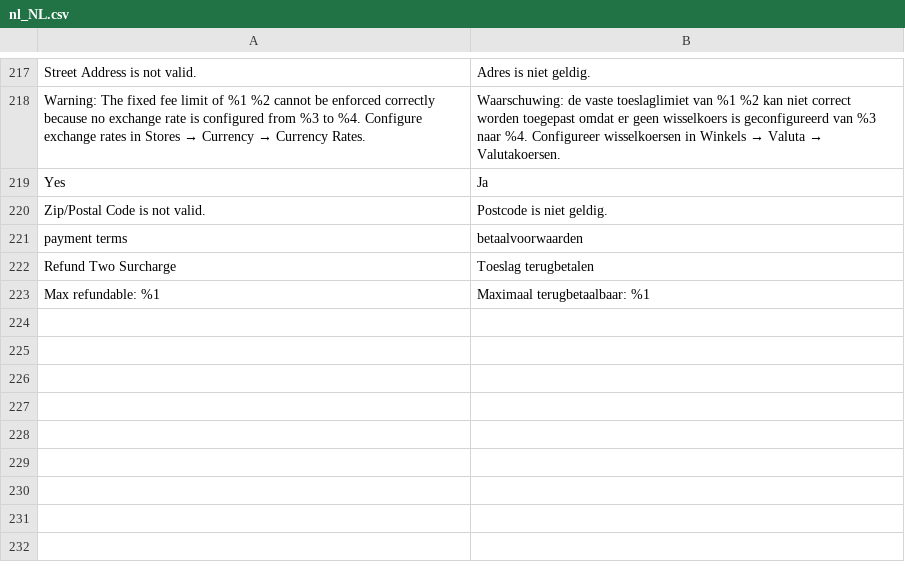
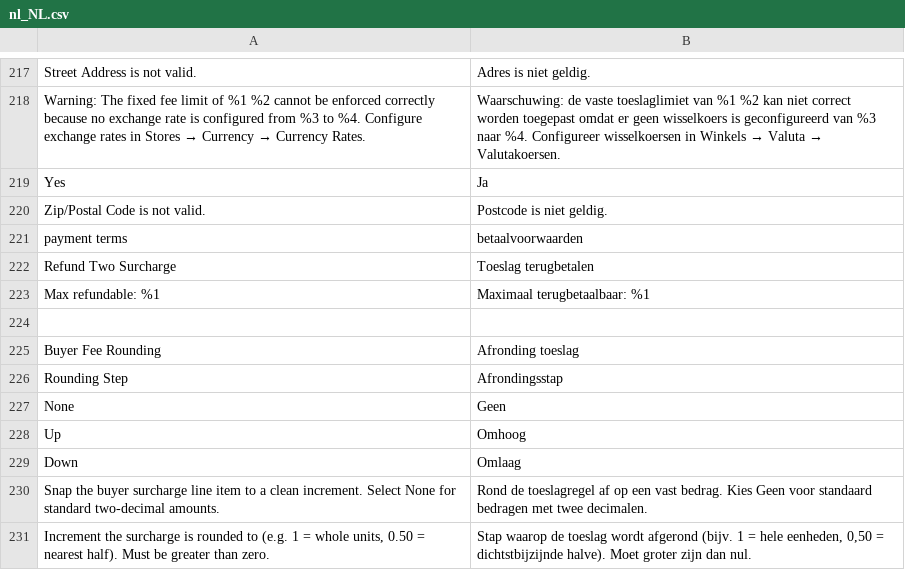
Before and after one commit to two-inc/magento-plugin, a CSV file: i18n/nl_NL.csv, drawn as a sheet; only a part is shown, gaps mark what is left out; the diff names each change by its address in the sheet, - before the commit and + after, or states it on an @@ line.

```diff
--- a/i18n/nl_NL.csv
+++ b/i18n/nl_NL.csv
+row 224: (empty)
+row 225: Buyer Fee Rounding | Afronding toeslag
+row 226: Rounding Step | Afrondingsstap
+row 227: None | Geen
+row 228: Up | Omhoog
+row 229: Down | Omlaag
+row 230: Snap the buyer surcharge line item to a clean increment. Select None for standard two-decimal amounts. | Rond de toeslagregel af op een vast bedrag. Kies Geen voor standaard bedragen met twee decimalen.
+row 231: Increment the surcharge is rounded to (e.g. 1 = whole units, 0.50 = nearest half). Must be greater than zero. | Stap waarop de toeslag wordt afgerond (bijv. 1 = hele eenheden, 0,50 = dichtstbijzijnde halve). Moet groter zijn dan nul.
```
Also changed, not shown: i18n/nb_NO.csv, i18n/sv_SE.csv.
